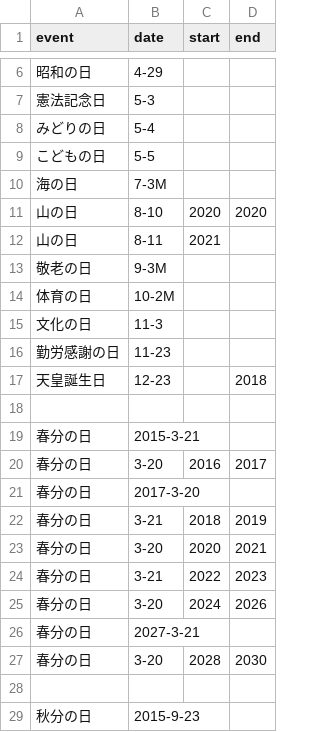
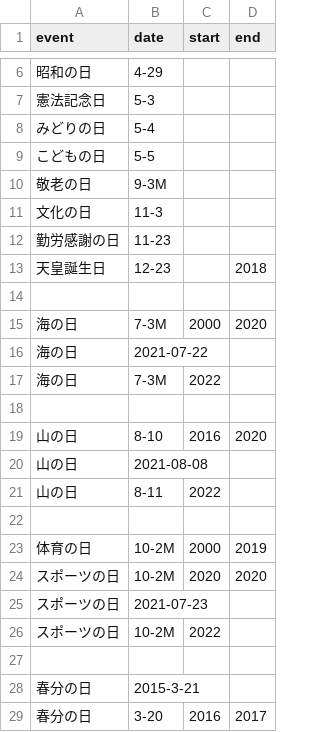
Before and after one commit to yokwe/yokwe-root, a CSV file: yokwe-util/src/main/resources/yokwe/util/japanHoliday.csv, drawn as a sheet; only a part is shown, gaps mark what is left out; the shorter side is filled out with more unchanged rows; removed rows and columns are numbered as before the commit, all else as after; the diff names each change by its address in the sheet, - before the commit and + after, or states it on an @@ line.

Commit message:
Add special holiday for 2021

```diff
--- a/yokwe-util/src/main/resources/yokwe/util/japanHoliday.csv
+++ b/yokwe-util/src/main/resources/yokwe/util/japanHoliday.csv
-row 10: 海の日 | 7-3M
-row 11: 山の日 | 8-10 | 2020 | 2020
-row 12: 山の日 | 8-11 | 2021
-row 14: 体育の日 | 10-2M
+row 14: (empty)
+row 15: 海の日 | 7-3M | 2000 | 2020
+row 16: 海の日 | 2021-07-22
+row 17: 海の日 | 7-3M | 2022
+row 18: (empty)
+row 19: 山の日 | 8-10 | 2016 | 2020
+row 20: 山の日 | 2021-08-08
+row 21: 山の日 | 8-11 | 2022
+row 22: (empty)
+row 23: 体育の日 | 10-2M | 2000 | 2019
+row 24: スポーツの日 | 10-2M | 2020 | 2020
+row 25: スポーツの日 | 2021-07-23
+row 26: スポーツの日 | 10-2M | 2022
```
